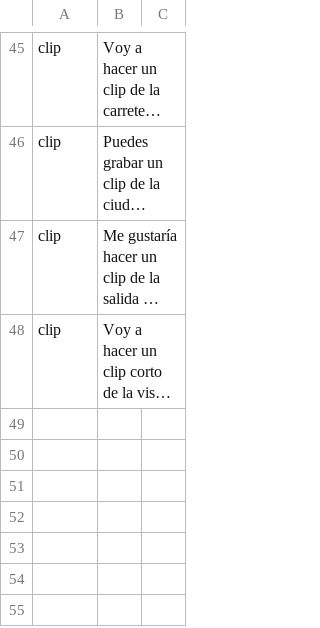
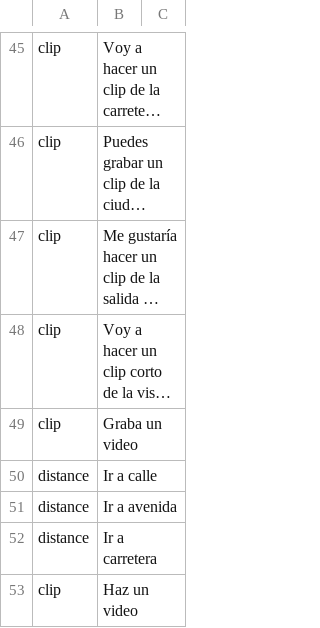
Before and after one commit to jcjmenez/TFG, a CSV file: datasets/assistant/assistant_queries.csv, drawn as a sheet; only a part is shown, gaps mark what is left out; long unchanged cells end in …; the diff names each change by its address in the sheet, - before the commit and + after, or states it on an @@ line.

Commit message:
Added NLP to assistant

```diff
--- a/datasets/assistant/assistant_queries.csv
+++ b/datasets/assistant/assistant_queries.csv
+row 49: clip | Graba un video
+row 50: distance | Ir a calle
+row 51: distance | Ir a avenida
+row 52: distance | Ir a carretera
+row 53: clip | Haz un video
```
Also changed, not shown: 2 other files.
